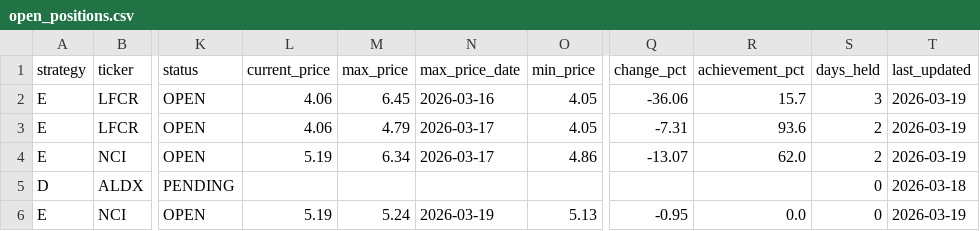
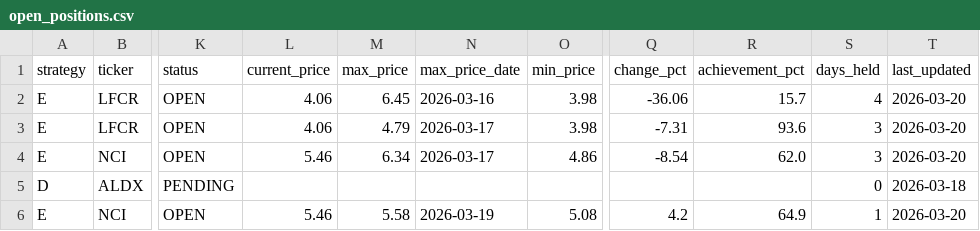
Before and after one commit to jayc950807/surge-scanner, a CSV file: data/open_positions.csv, drawn as a sheet; only a part is shown, gaps mark what is left out; the diff names each change by its address in the sheet, - before the commit and + after, or states it on an @@ line.

```diff
--- a/data/open_positions.csv
+++ b/data/open_positions.csv
-O2:O3 (min_price): 4.05
+O2:O3 (min_price): 3.98
-S2 (days_held): 3
+S2 (days_held): 4
-T2:T4 (last_updated): 2026-03-19
+T2:T4 (last_updated): 2026-03-20
-S3:S4 (days_held): 2
+S3:S4 (days_held): 3
-L4 (current_price): 5.19
+L4 (current_price): 5.46
-Q4 (change_pct): -13.07
+Q4 (change_pct): -8.54
-L6 (current_price): 5.19
+L6 (current_price): 5.46
-M6 (max_price): 5.24
+M6 (max_price): 5.58
-O6 (min_price): 5.13
+O6 (min_price): 5.08
-Q6 (change_pct): -0.95
+Q6 (change_pct): 4.2
-R6 (achievement_pct): 0.0
+R6 (achievement_pct): 64.9
-S6 (days_held): 0
+S6 (days_held): 1
-T6 (last_updated): 2026-03-19
+T6 (last_updated): 2026-03-20
```
Also changed, not shown: 2 other files.
